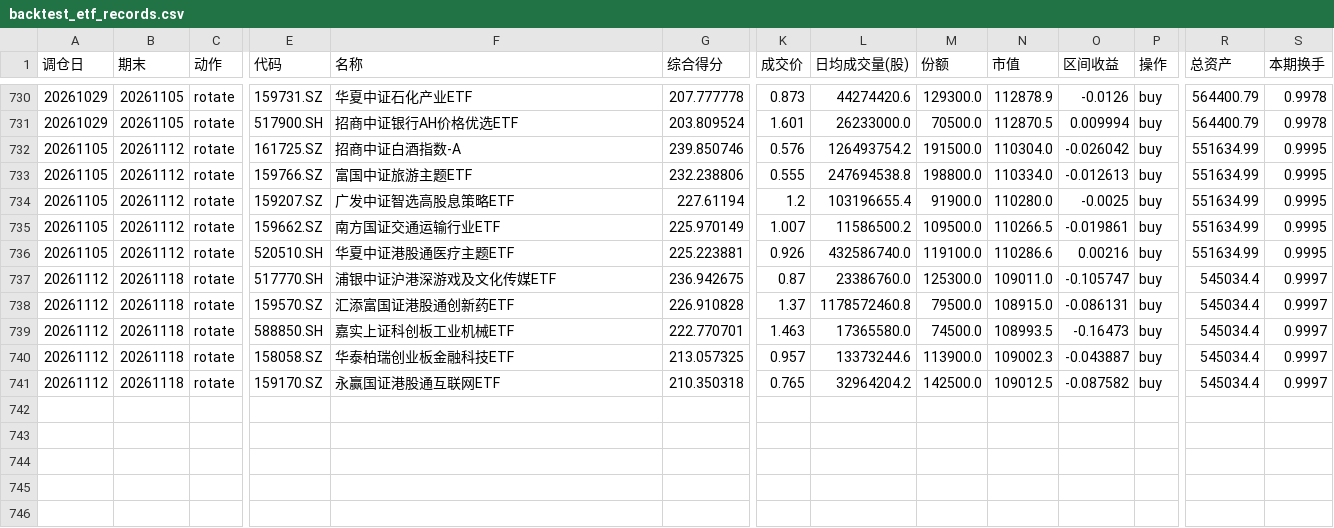
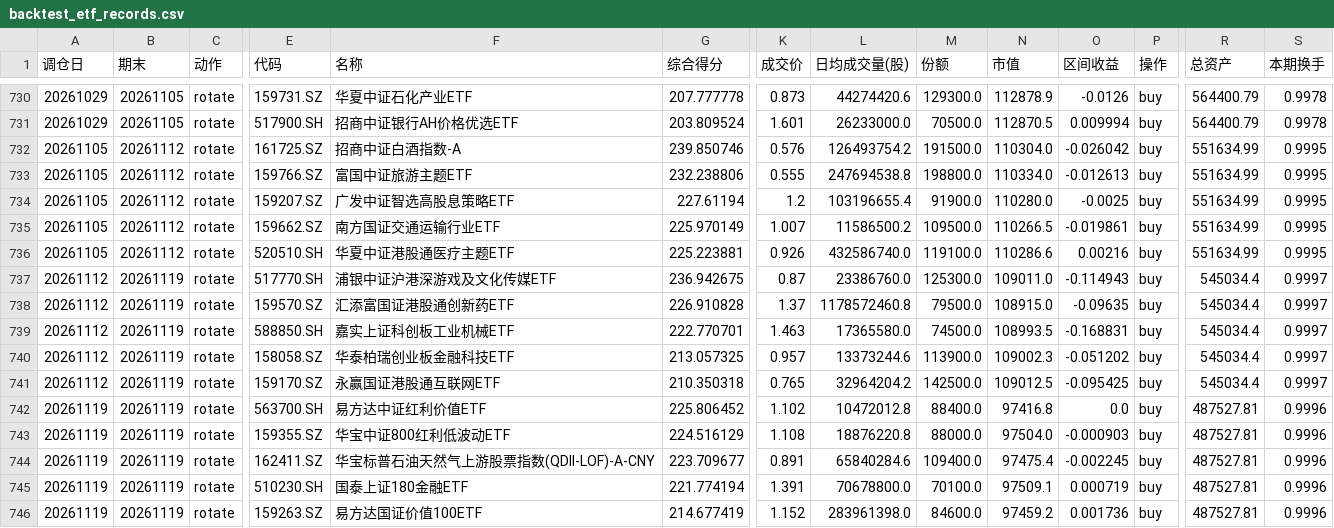
Before and after one commit to JasonVictor17/JasonVictor17.github.io, a CSV file: chart/data/etf/backtest_etf_records.csv, drawn as a sheet; only a part is shown, gaps mark what is left out; rows hold the shown columns only; the diff names each change by its address in the sheet, - before the commit and + after, or states it on an @@ line.

```diff
--- a/chart/data/etf/backtest_etf_records.csv
+++ b/chart/data/etf/backtest_etf_records.csv
-B737:B741 (期末): 20261118
+B737:B741 (期末): 20261119
-O737 (区间收益): -0.105747
+O737 (区间收益): -0.114943
-O738 (区间收益): -0.086131
+O738 (区间收益): -0.09635
-O739 (区间收益): -0.16473
+O739 (区间收益): -0.168831
-O740 (区间收益): -0.043887
+O740 (区间收益): -0.051202
-O741 (区间收益): -0.087582
+O741 (区间收益): -0.095425
+row 742: 20261119 | 20261119 | rotate | 563700.SH | 易方达中证红利价值ETF | 225.806452 | 1.102 | 10472012.8 | 88400.0 | 97416.8 | 0.0 | buy | 487527.81 | 0.9996
+row 743: 20261119 | 20261119 | rotate | 159355.SZ | 华宝中证800红利低波动ETF | 224.516129 | 1.108 | 18876220.8 | 88000.0 | 97504.0 | -0.000903 | buy | 487527.81 | 0.9996
+row 744: 20261119 | 20261119 | rotate | 162411.SZ | 华宝标普石油天然气上游股票指数(QDII-LOF)-A-CNY | 223.709677 | 0.891 | 65840284.6 | 109400.0 | 97475.4 | -0.002245 | buy | 487527.81 | 0.9996
+row 745: 20261119 | 20261119 | rotate | 510230.SH | 国泰上证180金融ETF | 221.774194 | 1.391 | 70678800.0 | 70100.0 | 97509.1 | 0.000719 | buy | 487527.81 | 0.9996
+row 746: 20261119 | 20261119 | rotate | 159263.SZ | 易方达国证价值100ETF | 214.677419 | 1.152 | 283961398.0 | 84600.0 | 97459.2 | 0.001736 | buy | 487527.81 | 0.9996
```
Also changed, not shown: 2 other files.
